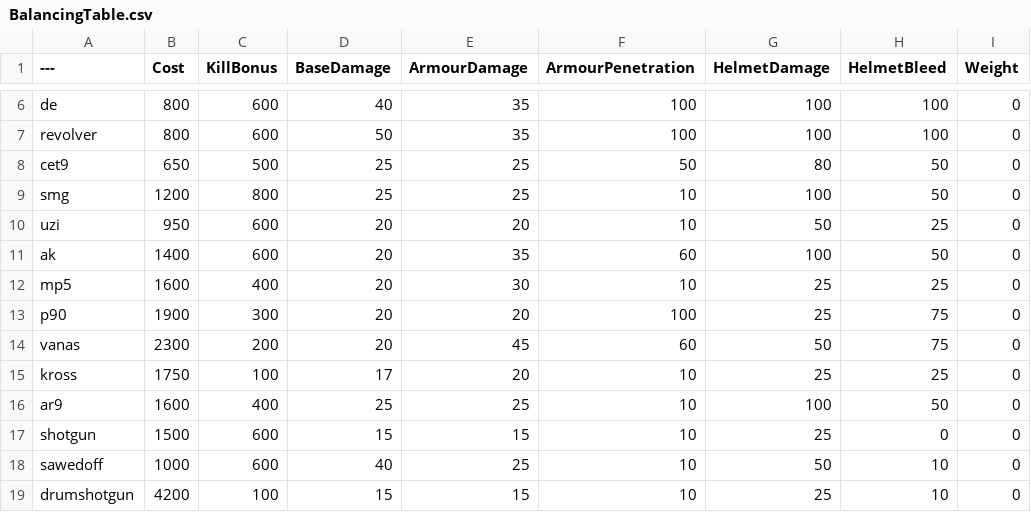
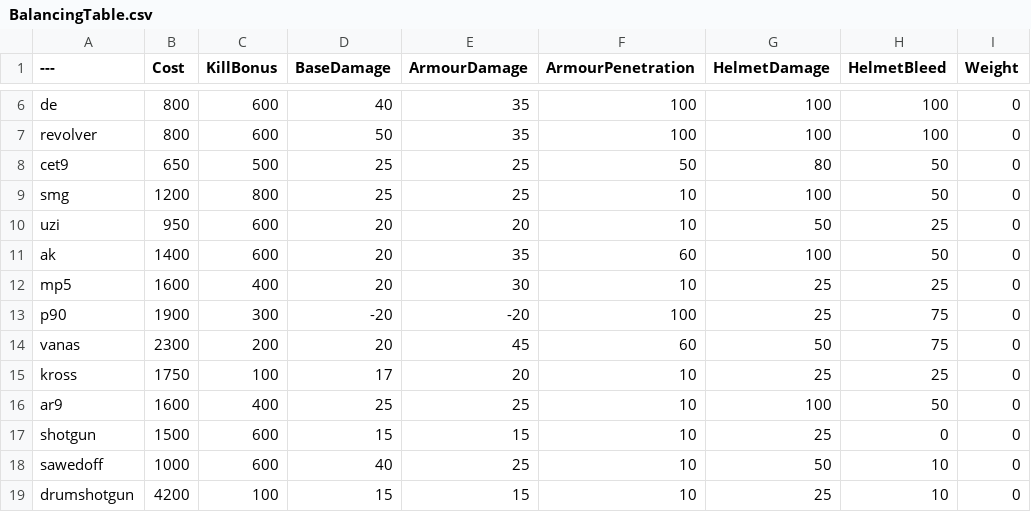
Before and after one commit to Liquidize/BalancingTable, a CSV file: BalancingTable.csv, drawn as a sheet; only a part is shown, gaps mark what is left out; the diff names each change by its address in the sheet, - before the commit and + after, or states it on an @@ line.

Commit message:
Update BalancingTable.csv

```diff
--- a/BalancingTable.csv
+++ b/BalancingTable.csv
-D13 (BaseDamage): 20
+D13 (BaseDamage): -20
-E13 (ArmourDamage): 20
+E13 (ArmourDamage): -20
```
